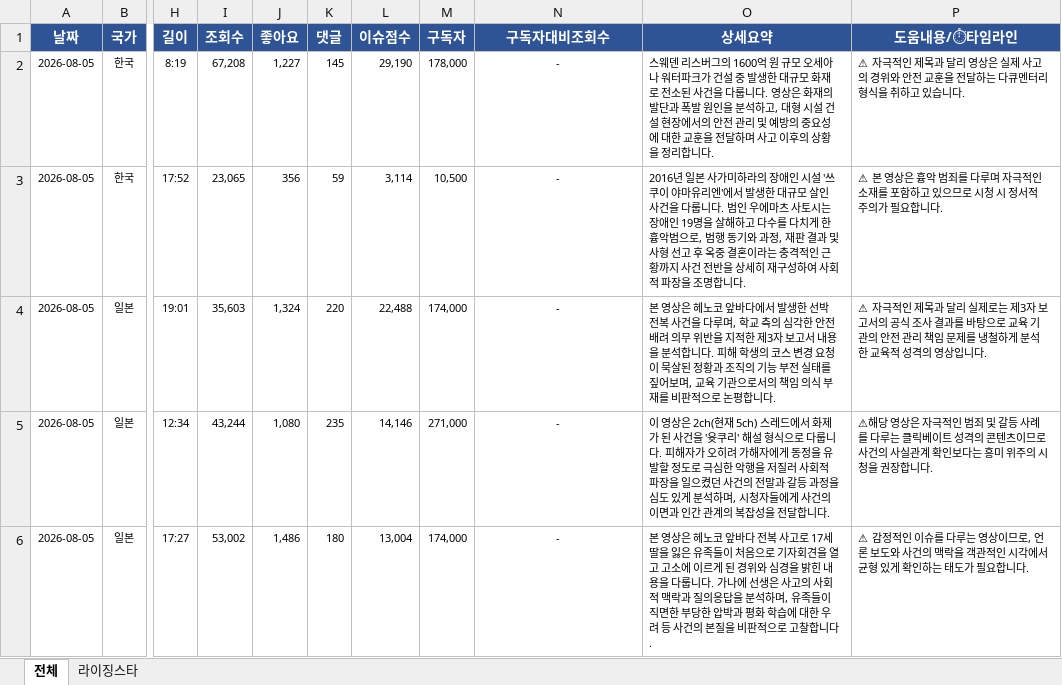
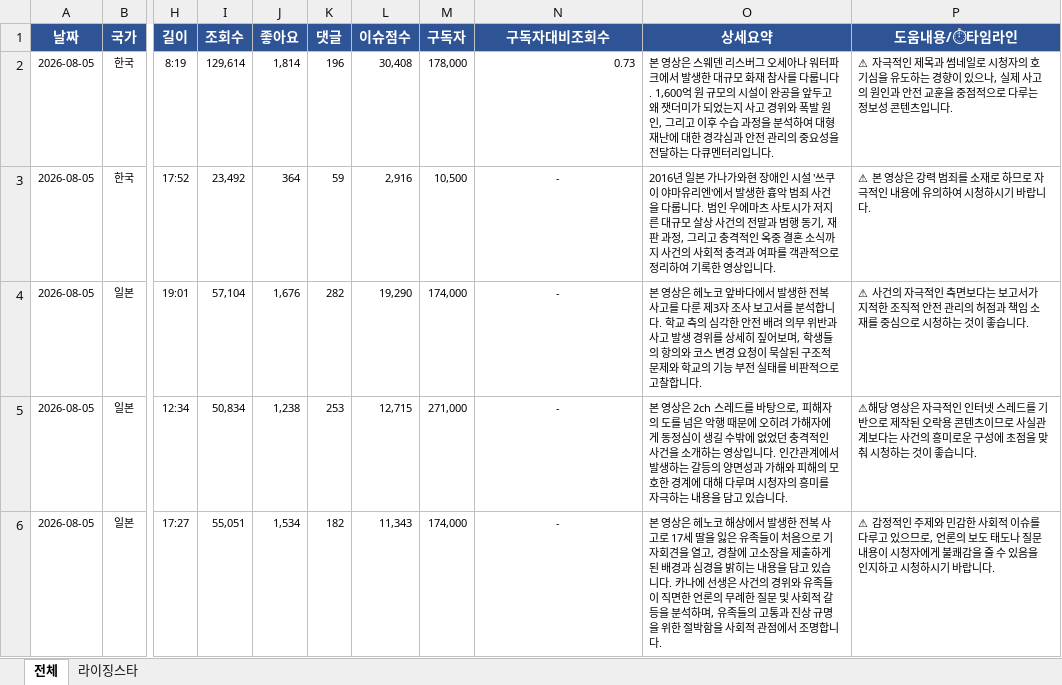
Before and after one commit to shaunkimdev/Hot-youtube-board, an Excel workbook: YouTube이슈분석_개인채널_2026-08-05.xlsx, sheet 전체, drawn as a sheet; only a part is shown, gaps mark what is left out; values as stored, in another font and other column widths than the file's, no borders; the diff covers the shown part only; the diff names each change by its address in the sheet, - before the commit and + after, or states it on an @@ line.

```diff
--- a/YouTube이슈분석_개인채널_2026-08-05.xlsx (sheet 전체)
+++ b/YouTube이슈분석_개인채널_2026-08-05.xlsx (sheet 전체)
-I2 (조회수): 67,208
+I2 (조회수): 129,614
-J2 (좋아요): 1,227
+J2 (좋아요): 1,814
-K2 (댓글): 145
+K2 (댓글): 196
-L2 (이슈점수): 29,190
+L2 (이슈점수): 30,408
-N2 (구독자대비조회수): -
+N2 (구독자대비조회수): 0.73
-N2 alignment: center
+N2 alignment: right
-O2 (상세요약): 스웨덴 리스버그의 1600억 원 규모 오세아나 워터파크가 건설 중 발생한 대규모 화재로 전소된 사건을 다룹니다. 영상은 화재의 발단과 폭발 원인을 분석하고, 대형 시설 건설 현장에서의 안전 관리 및 예방의 중요성에 대한 교훈을 전달하며 사고 이후의 상황을 정리합니다.
+O2 (상세요약): 본 영상은 스웨덴 리스버그 오세아나 워터파크에서 발생한 대규모 화재 참사를 다룹니다. 1,600억 원 규모의 시설이 완공을 앞두고 왜 잿더미가 되었는지 사고 경위와 폭발 원인, 그리고 이후 수습 과정을 분석하여 대형 재난에 대한 경각심과 안전 관리의 중요성을 전달하는 다큐멘터리입니다.
-P2 (도움내용/⏱타임라인): …제목과 달리 영상은 실제 사고의 경위와 안전 교훈을 전달하는 다큐멘터리 형식을 취하고 있습니다.
+P2 (도움내용/⏱타임라인): …제목과 썸네일로 시청자의 호기심을 유도하는 경향이 있으나, 실제 사고의 원인과 안전 교훈을 중점적으로 다루는 정보성 콘텐츠입니다.
-I3 (조회수): 23,065
+I3 (조회수): 23,492
-J3 (좋아요): 356
+J3 (좋아요): 364
-L3 (이슈점수): 3,114
+L3 (이슈점수): 2,916
-O3 (상세요약): …일본 사가미하라의 장애인 시설 '쓰쿠이 야마유리엔'에서 발생한 대규모 살인 사건을 다룹니다. 범인 우에마츠 사토시는 장애인 19명을 살해하고 다수를 다치게 한 흉악범으로, 범행 동기와 과정, 재판 결과 및 사형 선고 후 옥중 결혼이라는 충격적인 근황까지 사건 전반을 상세히 재구성하여 사회적 파장을 조명합니다.
+O3 (상세요약): …일본 가나가와현 장애인 시설 '쓰쿠이 야마유리엔'에서 발생한 흉악 범죄 사건을 다룹니다. 범인 우에마츠 사토시가 저지른 대규모 살상 사건의 전말과 범행 동기, 재판 과정, 그리고 충격적인 옥중 결혼 소식까지 사건의 사회적 충격과 여파를 객관적으로 정리하여 기록한 영상입니다.
-P3 (도움내용/⏱타임라인): …영상은 흉악 범죄를 다루며 자극적인 소재를 포함하고 있으므로 시청 시 정서적 주의가 필요합니다.
+P3 (도움내용/⏱타임라인): …영상은 강력 범죄를 소재로 하므로 자극적인 내용에 유의하여 시청하시기 바랍니다.
-I4 (조회수): 35,603
+I4 (조회수): 57,104
-J4 (좋아요): 1,324
+J4 (좋아요): 1,676
-K4 (댓글): 220
+K4 (댓글): 282
-L4 (이슈점수): 22,488
+L4 (이슈점수): 19,290
-O4 (상세요약): …발생한 선박 전복 사건을 다루며, 학교 측의 심각한 안전 배려 의무 위반을 지적한 제3자 보고서 내용을 분석합니다. 피해 학생의 코스 변경 요청이 묵살된 정황과 조직의 기능 부전 실태를 짚어보며, 교육 기관으로서의 책임 의식 부재를 비판적으로 논평합니다.
+O4 (상세요약): …발생한 전복 사고를 다룬 제3자 조사 보고서를 분석합니다. 학교 측의 심각한 안전 배려 의무 위반과 사고 발생 경위를 상세히 짚어보며, 학생들의 항의와 코스 변경 요청이 묵살된 구조적 문제와 학교의 기능 부전 실태를 비판적으로 고찰합니다.
-P4 (도움내용/⏱타임라인): ⚠ 자극적인 제목과 달리 실제로는 제3자 보고서의 공식 조사 결과를 바탕으로 교육 기관의 안전 관리 책임 문제를 냉철하게 분석한 교육적 성격의 영상입니다.
+P4 (도움내용/⏱타임라인): ⚠ 사건의 자극적인 측면보다는 보고서가 지적한 조직적 안전 관리의 허점과 책임 소재를 중심으로 시청하는 것이 좋습니다.
-I5 (조회수): 43,244
+I5 (조회수): 50,834
-J5 (좋아요): 1,080
+J5 (좋아요): 1,238
-K5 (댓글): 235
+K5 (댓글): 253
-L5 (이슈점수): 14,146
+L5 (이슈점수): 12,715
-O5 (상세요약): 이 영상은 2ch(현재 5ch) 스레드에서 화제가 된 사건을 '윳쿠리' 해설 형식으로 다룹니다. 피해자가 오히려 가해자에게 동정을 유발할 정도로 극심한 악행을 저질러 사회적 파장을 일으켰던 사건의 전말과 갈등 과정을 심도 있게 분석하며, 시청자들에게 사건의 이면과 인간 관계의 복잡성을 전달합니다.
+O5 (상세요약): 본 영상은 2ch 스레드를 바탕으로, 피해자의 도를 넘은 악행 때문에 오히려 가해자에게 동정심이 생길 수밖에 없었던 충격적인 사건을 소개하는 영상입니다. 인간관계에서 발생하는 갈등의 양면성과 가해와 피해의 모호한 경계에 대해 다루며 시청자의 흥미를 자극하는 내용을 담고 있습니다.
-P5 (도움내용/⏱타임라인): …극적인 범죄 및 갈등 사례를 다루는 클릭베이트 성격의 콘텐츠이므로 사건의 사실관계 확인보다는 흥미 위주의 시청을 권장합니다.
+P5 (도움내용/⏱타임라인): …극적인 인터넷 스레드를 기반으로 제작된 오락용 콘텐츠이므로 사실관계보다는 사건의 흥미로운 구성에 초점을 맞춰 시청하는 것이 좋습니다.
-I6 (조회수): 53,002
+I6 (조회수): 55,051
-J6 (좋아요): 1,486
+J6 (좋아요): 1,534
-K6 (댓글): 180
+K6 (댓글): 182
-L6 (이슈점수): 13,004
+L6 (이슈점수): 11,343
-O6 (상세요약): …헤노코 앞바다 전복 사고로 17세 딸을 잃은 유족들이 처음으로 기자회견을 열고 고소에 이르게 된 경위와 심경을 밝힌 내용을 다룹니다. 가나에 선생은 사고의 사회적 맥락과 질의응답을 분석하며, 유족들이 직면한 부당한 압박과 평화 학습에 대한 우려 등 사건의 본질을 비판적으로 고찰합니다.
+O6 (상세요약): …헤노코 해상에서 발생한 전복 사고로 17세 딸을 잃은 유족들이 처음으로 기자회견을 열고, 경찰에 고소장을 제출하게 된 배경과 심경을 밝히는 내용을 담고 있습니다. 카나에 선생은 사건의 경위와 유족들이 직면한 언론의 무례한 질문 및 사회적 갈등을 분석하며, 유족들의 고통과 진상 규명을 위한 절박함을 사회적 관점에서 조명합니다.
-P6 (도움내용/⏱타임라인): …정적인 이슈를 다루는 영상이므로, 언론 보도와 사건의 맥락을 객관적인 시각에서 균형 있게 확인하는 태도가 필요합니다.
+P6 (도움내용/⏱타임라인): …정적인 주제와 민감한 사회적 이슈를 다루고 있으므로, 언론의 보도 태도나 질문 내용이 시청자에게 불쾌감을 줄 수 있음을 인지하고 시청하시기 바랍니다.
```
Also changed, not shown: 11 edited cells elsewhere in this sheet, sheet 라이징스타, 3 other files.
